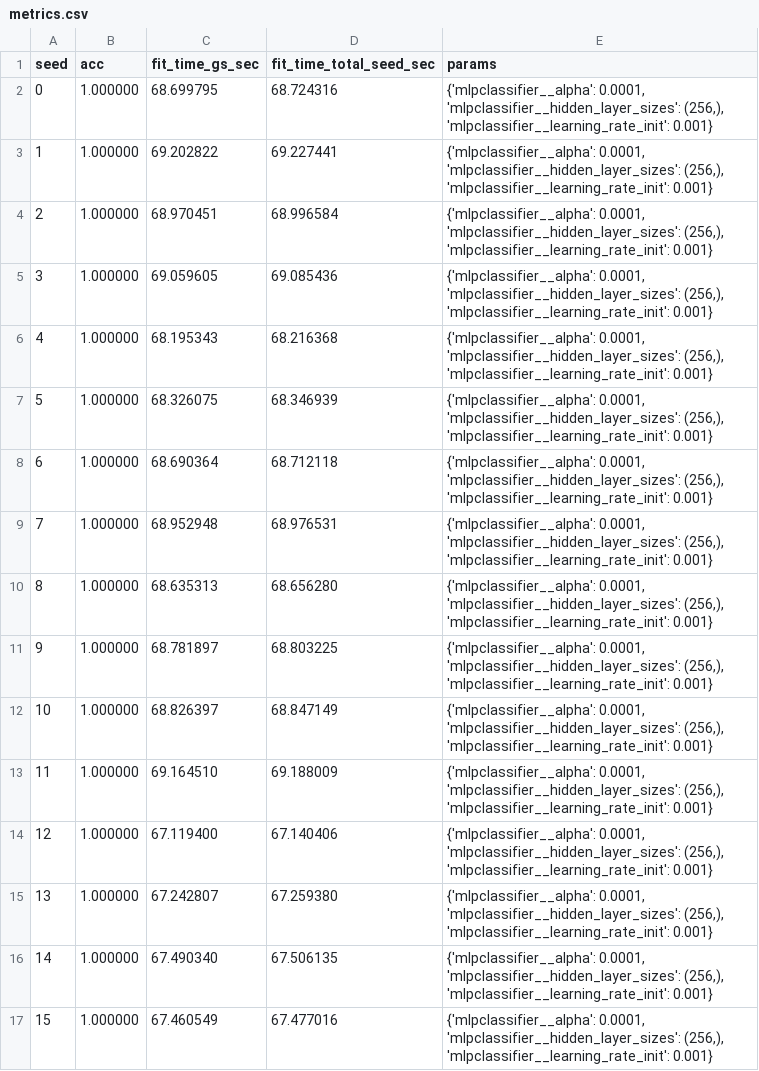
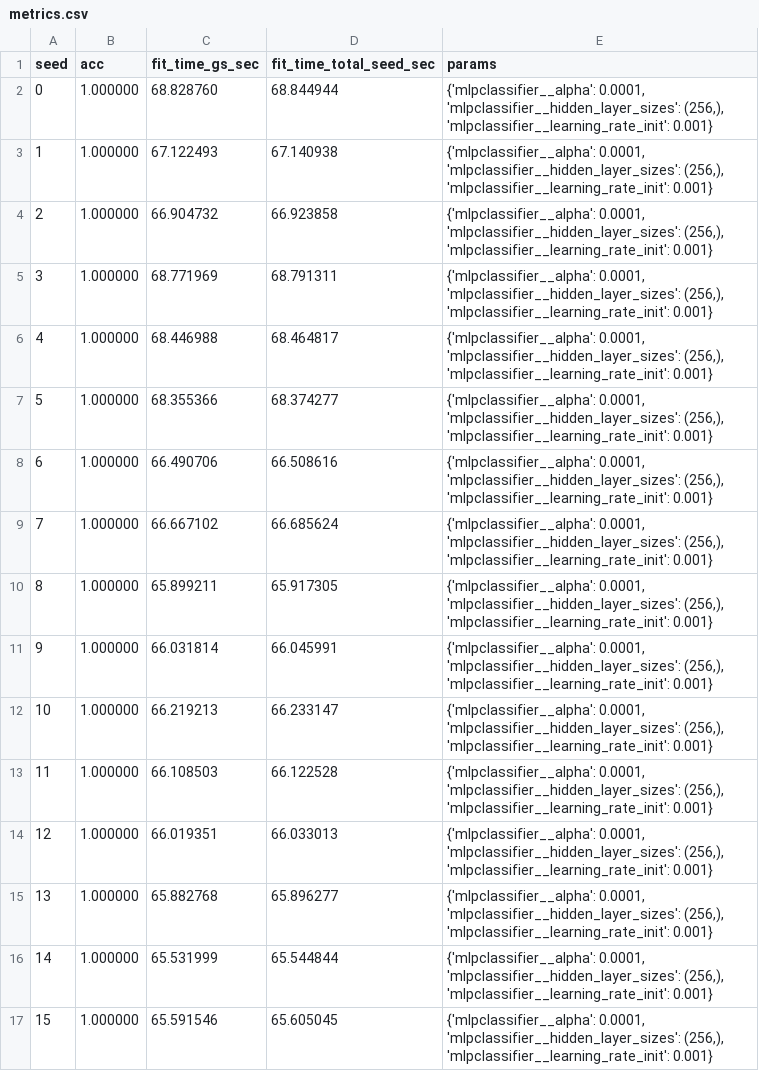
Before and after one commit to soyHouston256/joblib, a CSV file: logs/metrics.csv, drawn as a sheet.

```diff
--- a/logs/metrics.csv
+++ b/logs/metrics.csv
@@ -1,17 +1,17 @@
 seed,acc,fit_time_gs_sec,fit_time_total_seed_sec,params
-0,1.000000,68.699795,68.724316,"{'mlpclassifier__alpha': 0.0001, 'mlpclassifier__hidden_layer_sizes': (256,), 'mlpclassifier__learning_rate_init': 0.001}"
-1,1.000000,69.202822,69.227441,"{'mlpclassifier__alpha': 0.0001, 'mlpclassifier__hidden_layer_sizes': (256,), 'mlpclassifier__learning_rate_init': 0.001}"
-2,1.000000,68.970451,68.996584,"{'mlpclassifier__alpha': 0.0001, 'mlpclassifier__hidden_layer_sizes': (256,), 'mlpclassifier__learning_rate_init': 0.001}"
-3,1.000000,69.059605,69.085436,"{'mlpclassifier__alpha': 0.0001, 'mlpclassifier__hidden_layer_sizes': (256,), 'mlpclassifier__learning_rate_init': 0.001}"
-4,1.000000,68.195343,68.216368,"{'mlpclassifier__alpha': 0.0001, 'mlpclassifier__hidden_layer_sizes': (256,), 'mlpclassifier__learning_rate_init': 0.001}"
-5,1.000000,68.326075,68.346939,"{'mlpclassifier__alpha': 0.0001, 'mlpclassifier__hidden_layer_sizes': (256,), 'mlpclassifier__learning_rate_init': 0.001}"
-6,1.000000,68.690364,68.712118,"{'mlpclassifier__alpha': 0.0001, 'mlpclassifier__hidden_layer_sizes': (256,), 'mlpclassifier__learning_rate_init': 0.001}"
-7,1.000000,68.952948,68.976531,"{'mlpclassifier__alpha': 0.0001, 'mlpclassifier__hidden_layer_sizes': (256,), 'mlpclassifier__learning_rate_init': 0.001}"
-8,1.000000,68.635313,68.656280,"{'mlpclassifier__alpha': 0.0001, 'mlpclassifier__hidden_layer_sizes': (256,), 'mlpclassifier__learning_rate_init': 0.001}"
-9,1.000000,68.781897,68.803225,"{'mlpclassifier__alpha': 0.0001, 'mlpclassifier__hidden_layer_sizes': (256,), 'mlpclassifier__learning_rate_init': 0.001}"
-10,1.000000,68.826397,68.847149,"{'mlpclassifier__alpha': 0.0001, 'mlpclassifier__hidden_layer_sizes': (256,), 'mlpclassifier__learning_rate_init': 0.001}"
-11,1.000000,69.164510,69.188009,"{'mlpclassifier__alpha': 0.0001, 'mlpclassifier__hidden_layer_sizes': (256,), 'mlpclassifier__learning_rate_init': 0.001}"
-12,1.000000,67.119400,67.140406,"{'mlpclassifier__alpha': 0.0001, 'mlpclassifier__hidden_layer_sizes': (256,), 'mlpclassifier__learning_rate_init': 0.001}"
-13,1.000000,67.242807,67.259380,"{'mlpclassifier__alpha': 0.0001, 'mlpclassifier__hidden_layer_sizes': (256,), 'mlpclassifier__learning_rate_init': 0.001}"
-14,1.000000,67.490340,67.506135,"{'mlpclassifier__alpha': 0.0001, 'mlpclassifier__hidden_layer_sizes': (256,), 'mlpclassifier__learning_rate_init': 0.001}"
-15,1.000000,67.460549,67.477016,"{'mlpclassifier__alpha': 0.0001, 'mlpclassifier__hidden_layer_sizes': (256,), 'mlpclassifier__learning_rate_init': 0.001}"
+0,1.000000,68.828760,68.844944,"{'mlpclassifier__alpha': 0.0001, 'mlpclassifier__hidden_layer_sizes': (256,), 'mlpclassifier__learning_rate_init': 0.001}"
+1,1.000000,67.122493,67.140938,"{'mlpclassifier__alpha': 0.0001, 'mlpclassifier__hidden_layer_sizes': (256,), 'mlpclassifier__learning_rate_init': 0.001}"
+2,1.000000,66.904732,66.923858,"{'mlpclassifier__alpha': 0.0001, 'mlpclassifier__hidden_layer_sizes': (256,), 'mlpclassifier__learning_rate_init': 0.001}"
+3,1.000000,68.771969,68.791311,"{'mlpclassifier__alpha': 0.0001, 'mlpclassifier__hidden_layer_sizes': (256,), 'mlpclassifier__learning_rate_init': 0.001}"
+4,1.000000,68.446988,68.464817,"{'mlpclassifier__alpha': 0.0001, 'mlpclassifier__hidden_layer_sizes': (256,), 'mlpclassifier__learning_rate_init': 0.001}"
+5,1.000000,68.355366,68.374277,"{'mlpclassifier__alpha': 0.0001, 'mlpclassifier__hidden_layer_sizes': (256,), 'mlpclassifier__learning_rate_init': 0.001}"
+6,1.000000,66.490706,66.508616,"{'mlpclassifier__alpha': 0.0001, 'mlpclassifier__hidden_layer_sizes': (256,), 'mlpclassifier__learning_rate_init': 0.001}"
+7,1.000000,66.667102,66.685624,"{'mlpclassifier__alpha': 0.0001, 'mlpclassifier__hidden_layer_sizes': (256,), 'mlpclassifier__learning_rate_init': 0.001}"
+8,1.000000,65.899211,65.917305,"{'mlpclassifier__alpha': 0.0001, 'mlpclassifier__hidden_layer_sizes': (256,), 'mlpclassifier__learning_rate_init': 0.001}"
+9,1.000000,66.031814,66.045991,"{'mlpclassifier__alpha': 0.0001, 'mlpclassifier__hidden_layer_sizes': (256,), 'mlpclassifier__learning_rate_init': 0.001}"
+10,1.000000,66.219213,66.233147,"{'mlpclassifier__alpha': 0.0001, 'mlpclassifier__hidden_layer_sizes': (256,), 'mlpclassifier__learning_rate_init': 0.001}"
+11,1.000000,66.108503,66.122528,"{'mlpclassifier__alpha': 0.0001, 'mlpclassifier__hidden_layer_sizes': (256,), 'mlpclassifier__learning_rate_init': 0.001}"
+12,1.000000,66.019351,66.033013,"{'mlpclassifier__alpha': 0.0001, 'mlpclassifier__hidden_layer_sizes': (256,), 'mlpclassifier__learning_rate_init': 0.001}"
+13,1.000000,65.882768,65.896277,"{'mlpclassifier__alpha': 0.0001, 'mlpclassifier__hidden_layer_sizes': (256,), 'mlpclassifier__learning_rate_init': 0.001}"
+14,1.000000,65.531999,65.544844,"{'mlpclassifier__alpha': 0.0001, 'mlpclassifier__hidden_layer_sizes': (256,), 'mlpclassifier__learning_rate_init': 0.001}"
+15,1.000000,65.591546,65.605045,"{'mlpclassifier__alpha': 0.0001, 'mlpclassifier__hidden_layer_sizes': (256,), 'mlpclassifier__learning_rate_init': 0.001}"
```
Also changed, not shown: 5 other files.
